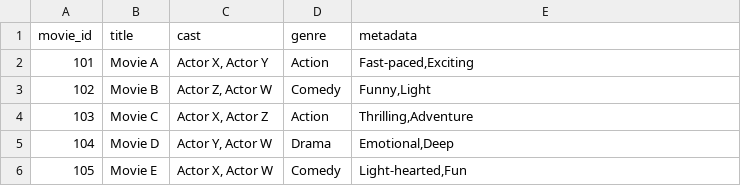
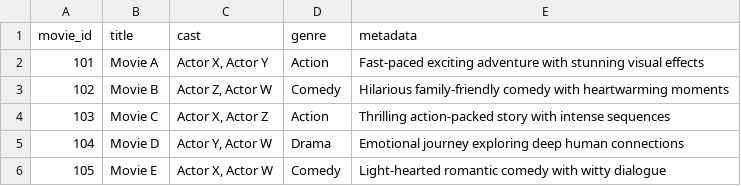
Before and after one commit to piyushkumar12111111/coldstartrcommendationmodel, a CSV file: data/movies.csv, drawn as a sheet.

```diff
--- a/data/movies.csv
+++ b/data/movies.csv
@@ -1,6 +1,6 @@
 movie_id,title,cast,genre,metadata
-101,Movie A,"Actor X, Actor Y",Action,"Fast-paced,Exciting"
-102,Movie B,"Actor Z, Actor W",Comedy,"Funny,Light"
-103,Movie C,"Actor X, Actor Z",Action,"Thrilling,Adventure"
-104,Movie D,"Actor Y, Actor W",Drama,"Emotional,Deep"
-105,Movie E,"Actor X, Actor W",Comedy,"Light-hearted,Fun"
+101,Movie A,"Actor X, Actor Y",Action,"Fast-paced exciting adventure with stunning visual effects"
+102,Movie B,"Actor Z, Actor W",Comedy,"Hilarious family-friendly comedy with heartwarming moments"
+103,Movie C,"Actor X, Actor Z",Action,"Thrilling action-packed story with intense sequences"
+104,Movie D,"Actor Y, Actor W",Drama,"Emotional journey exploring deep human connections"
+105,Movie E,"Actor X, Actor W",Comedy,"Light-hearted romantic comedy with witty dialogue"
```
Also changed, not shown: 3 other files.
